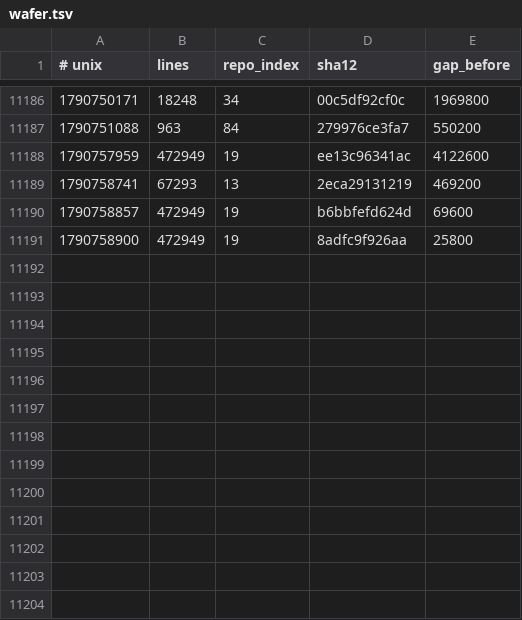
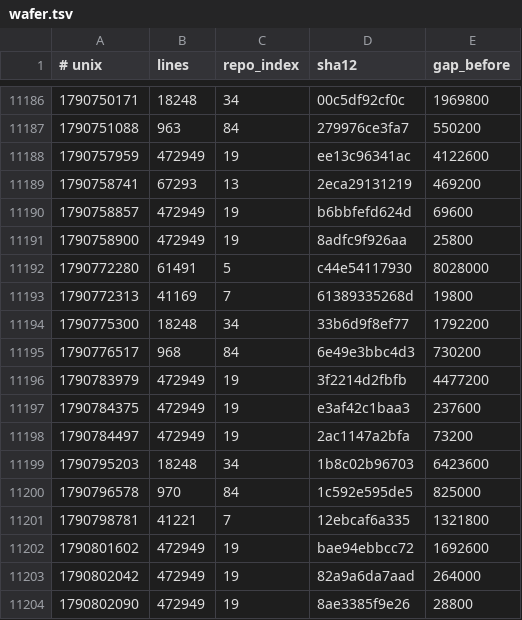
Before and after one commit to Ventusltd/kuiper-belt, a TSV file: cosmos/wafer.tsv, drawn as a sheet; only a part is shown, gaps mark what is left out.

```diff
--- a/cosmos/wafer.tsv
+++ b/cosmos/wafer.tsv
@@ -11191 +11191,14 @@
 1790758900	472949	19	8adfc9f926aa	25800
+1790772280	61491	5	c44e54117930	8028000
+1790772313	41169	7	61389335268d	19800
+1790775300	18248	34	33b6d9f8ef77	1792200
+1790776517	968	84	6e49e3bbc4d3	730200
+1790783979	472949	19	3f2214d2fbfb	4477200
+1790784375	472949	19	e3af42c1baa3	237600
+1790784497	472949	19	2ac1147a2bfa	73200
+1790795203	18248	34	1b8c02b96703	6423600
+1790796578	970	84	1c592e595de5	825000
+1790798781	41221	7	12ebcaf6a335	1321800
+1790801602	472949	19	bae94ebbcc72	1692600
+1790802042	472949	19	82a9a6da7aad	264000
+1790802090	472949	19	8ae3385f9e26	28800
```
Also changed, not shown: cosmos/pulse.tsv, cosmos/repos.tsv, 2 other files.
